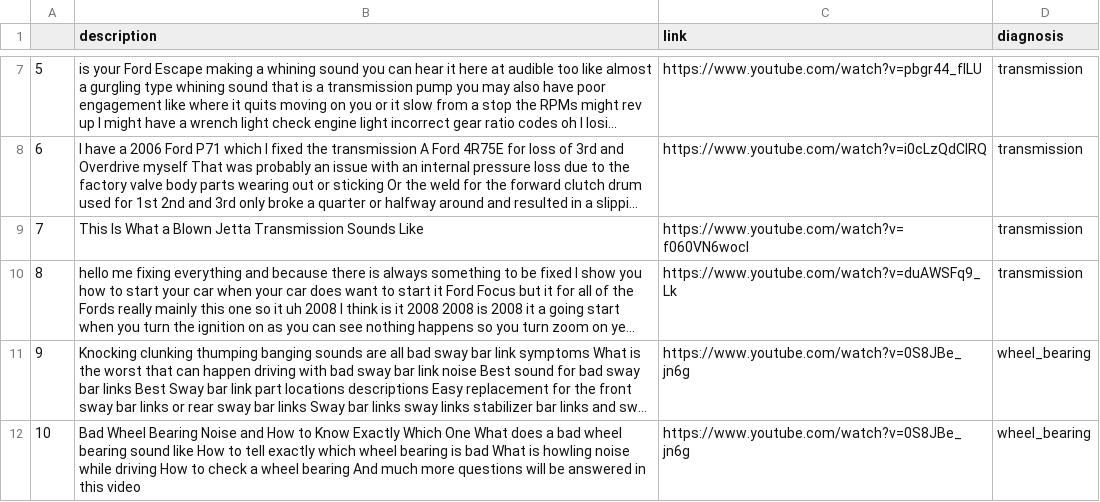
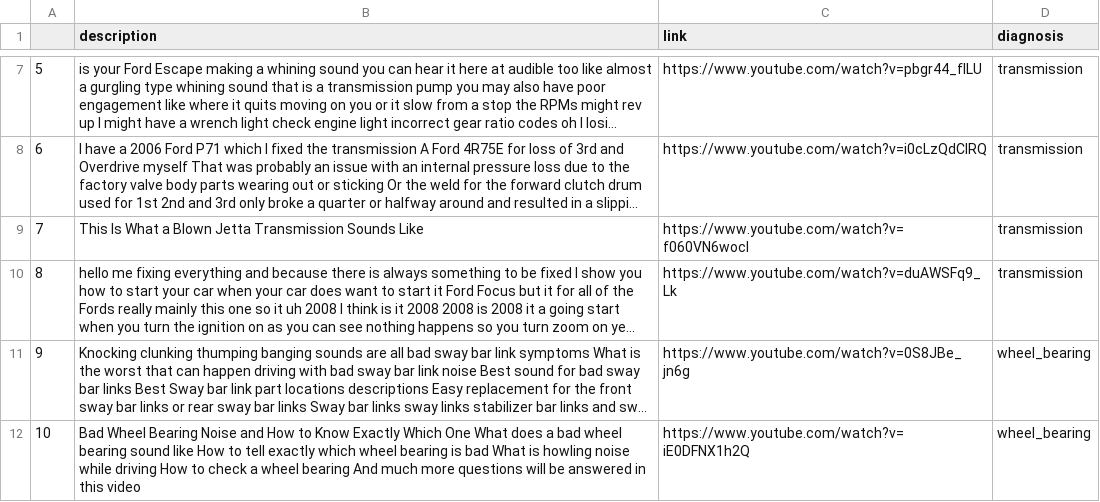
Before and after one commit to d-mour/KnowledgeGrpahCourse, a CSV file: Practice/2024/СРОД_1/Benkhaldi_Abdelaziz/data.csv, drawn as a sheet; only a part is shown, gaps mark what is left out; long unchanged cells end in …; the diff names each change by its address in the sheet, - before the commit and + after, or states it on an @@ line.

Commit message:
Update data.csv

```diff
--- a/Practice/2024/СРОД_1/Benkhaldi_Abdelaziz/data.csv
+++ b/Practice/2024/СРОД_1/Benkhaldi_Abdelaziz/data.csv
-C12 (link): https://www.youtube.com/watch?v=0S8JBe_jn6g
+C12 (link): https://www.youtube.com/watch?v=iE0DFNX1h2Q
```
